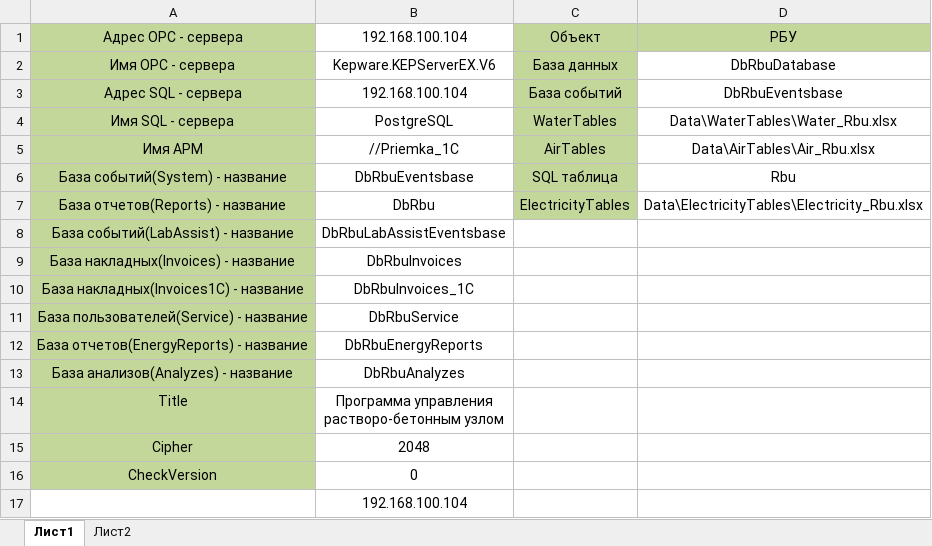
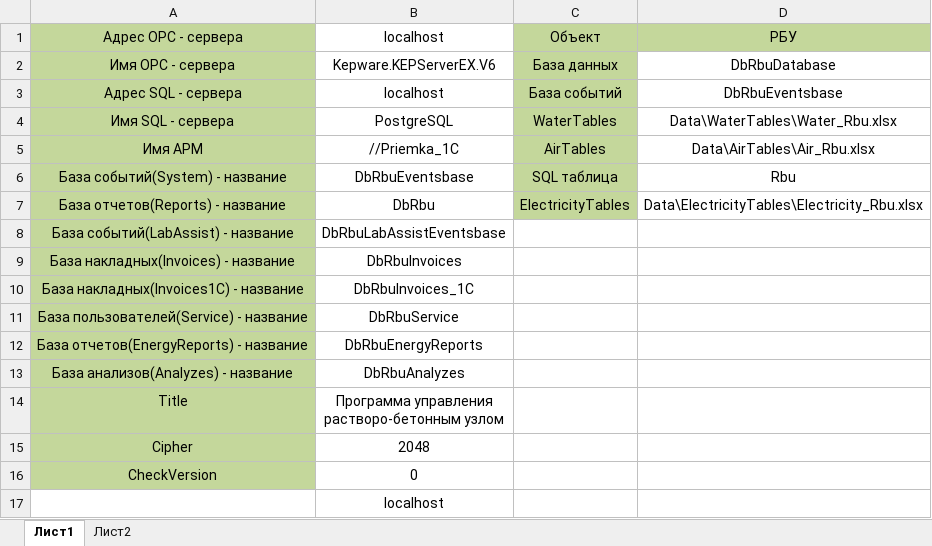
Before and after one commit to asu-techno/2048_Rbu, an Excel workbook: 2048_Rbu/Data/Service.xlsx, sheet Лист1, drawn as a sheet; values as stored, in another font and other column widths than the file's, no borders; the diff names each change by its address in the sheet, - before the commit and + after, or states it on an @@ line.

```diff
--- a/2048_Rbu/Data/Service.xlsx (sheet Лист1)
+++ b/2048_Rbu/Data/Service.xlsx (sheet Лист1)
-B1: 192.168.100.104
+B1: localhost
-B3: 192.168.100.104
+B3: localhost
-B17: 192.168.100.104
+B17: localhost
```
Also changed, not shown: 12 other files.
